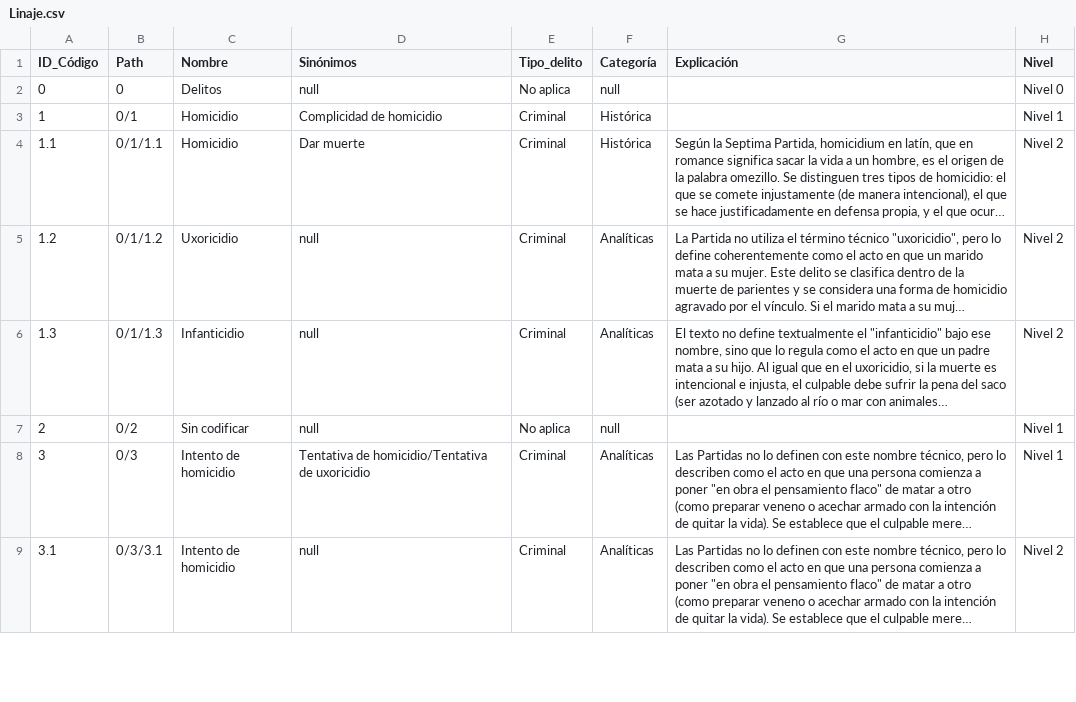
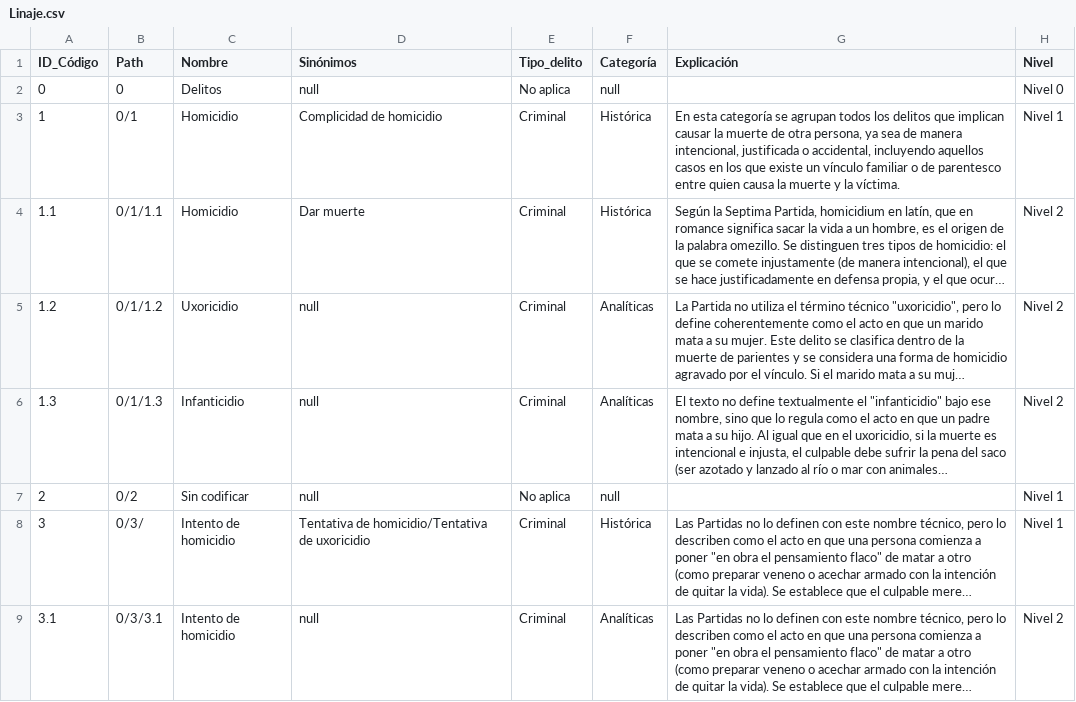
Before and after one commit to amblanco99/ColonialExperimento, a CSV file: public/data/Linaje.csv, drawn as a sheet; only a part is shown; long unchanged cells end in …; the diff covers the shown part only; the diff names each change by its address in the sheet, - before the commit and + after, or states it on an @@ line.

```diff
--- a/public/data/Linaje.csv
+++ b/public/data/Linaje.csv
-G3 (Explicación): (empty)
+G3 (Explicación): En esta categoría se agrupan todos los delitos que implican causar la muerte de otra persona, ya sea de manera intencional, justificada o accidental, incluyendo aquellos casos en los que existe un vínculo familiar o de parentesco entre quien causa la muerte y la víctima.
-B8 (Path): 0/3
+B8 (Path): 0/3/
-F8 (Categoría): Analíticas
+F8 (Categoría): Histórica
```
Also changed, not shown: 16 edited cells elsewhere in this file, public/data/DocumentacionTecnicaPreguntas.csv, public/data/PreguntasMetodologicas.csv, 26 other files.
